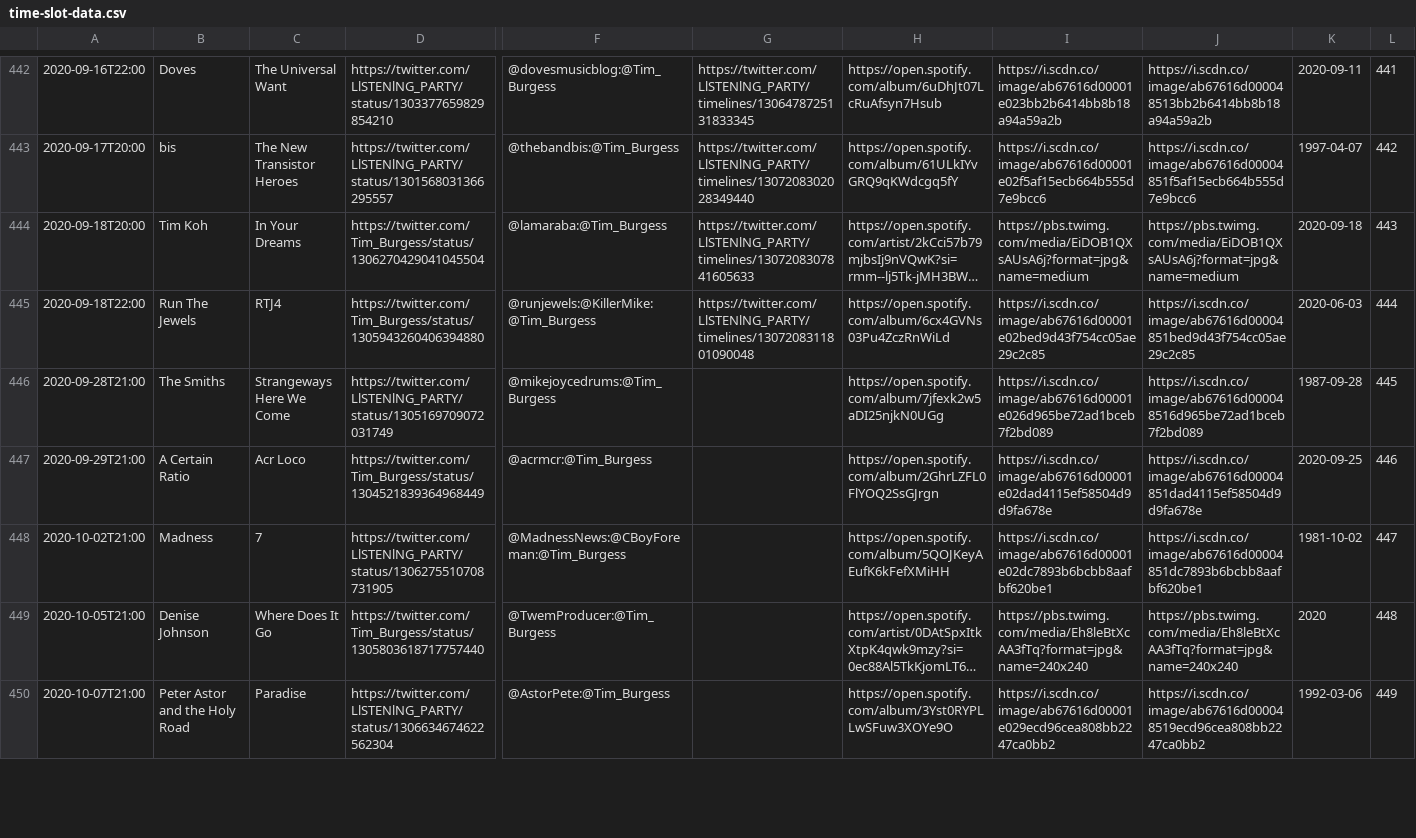
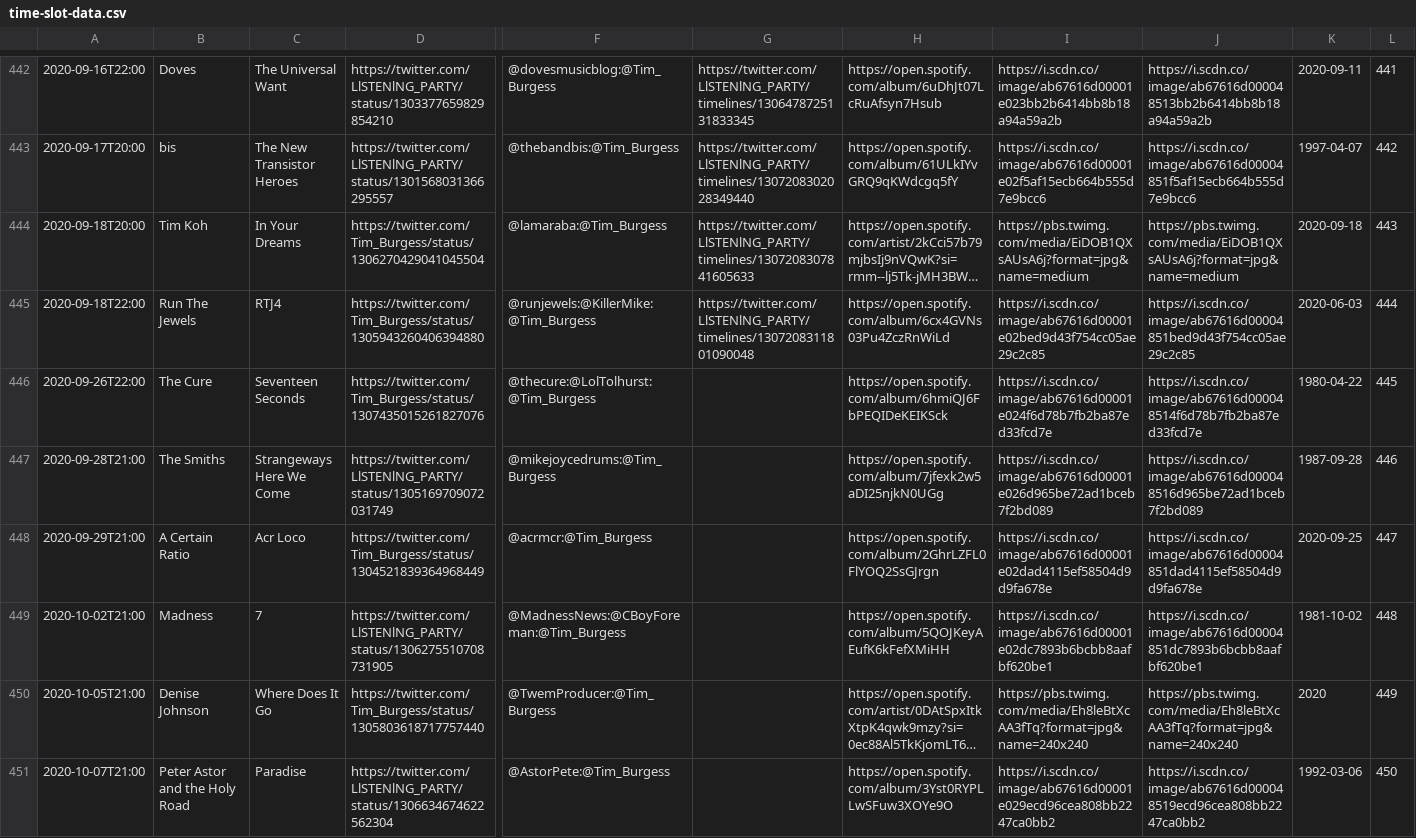
Before and after one commit to matbroughty/timstwitterlisteningparty, a CSV file: data/time-slot-data.csv, drawn as a sheet; only a part is shown, gaps mark what is left out; long unchanged cells end in …; addresses are those after the commit; rows hold the shown columns only; the diff covers the shown part only; the diff names each change by its address in the sheet, - before the commit and + after, or states it on an @@ line.

Commit message:
added cure albums

```diff
--- a/data/time-slot-data.csv
+++ b/data/time-slot-data.csv
+row 446: 2020-09-26T22:00 | The Cure | Seventeen Seconds | https://twitter.com/Tim_Burgess/status/1307435015261827076 | @thecure:@LolTolhurst:@Tim_Burgess |  | https://open.spotify.com/album/6hmiQJ6FbPEQIDeKEIKSck | https://i.scdn.co/image/ab67616d00001e024f6d78b7fb2ba87ed33fcd7e | https://i.scdn.co/image/ab67616d000048514f6d78b7fb2ba87ed33fcd7e | 1980-04-22 | 445
-L447: 445
+L447: 446
-L448: 446
+L448: 447
-L449: 447
+L449: 448
-L450: 448
+L450: 449
-L451: 449
+L451: 450
```
Also changed, not shown: 1 added row and 6 edited cells elsewhere in this file, 3 other files.
